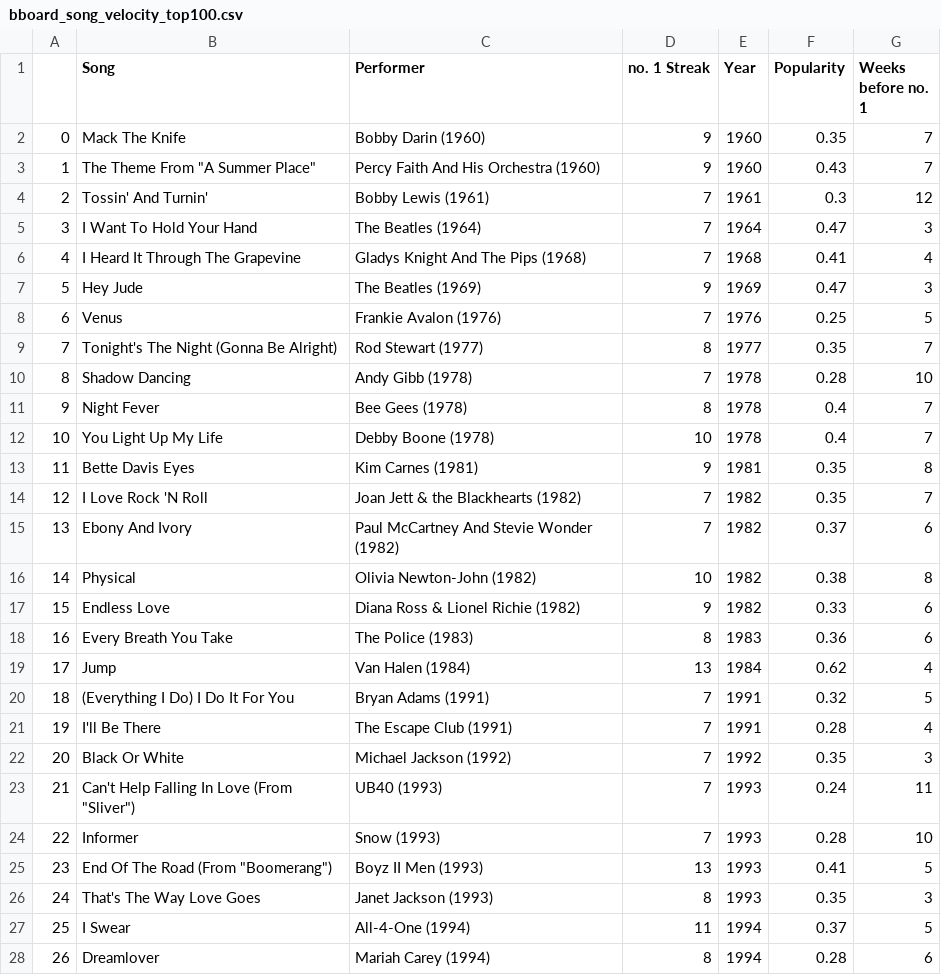
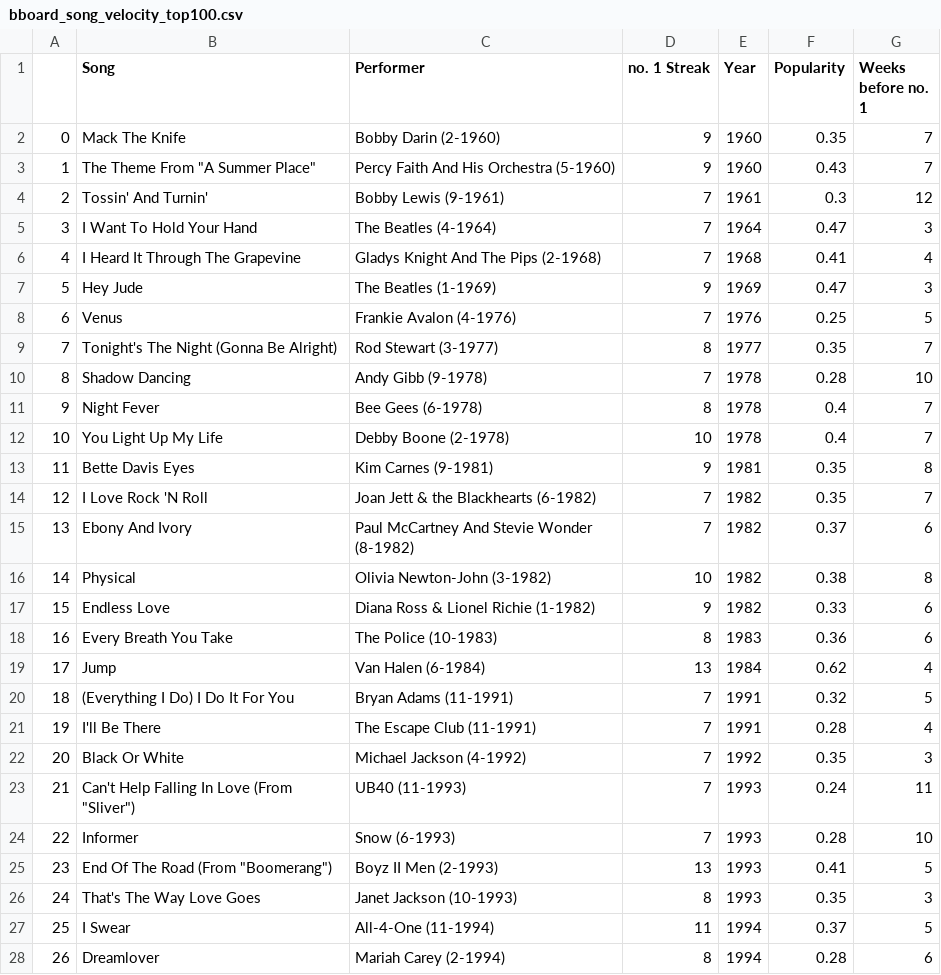
Before and after one commit to kfrankc/data512-final-project, a CSV file: analysis/tmp_data/bboard_song_velocity_top100.csv, drawn as a sheet; only a part is shown; the diff covers the shown part only.

```diff
--- a/analysis/tmp_data/bboard_song_velocity_top100.csv
+++ b/analysis/tmp_data/bboard_song_velocity_top100.csv
@@ -1,28 +1,28 @@
 ,Song,Performer,no. 1 Streak,Year,Popularity,Weeks before no. 1
-0,Mack The Knife,Bobby Darin (1960),9,1960,0.35,7
-1,"The Theme From ""A Summer Place""",Percy Faith And His Orchestra (1960),9,1960,0.43,7
-2,Tossin' And Turnin',Bobby Lewis (1961),7,1961,0.3,12
-3,I Want To Hold Your Hand,The Beatles (1964),7,1964,0.47,3
-4,I Heard It Through The Grapevine,Gladys Knight And The Pips (1968),7,1968,0.41,4
-5,Hey Jude,The Beatles (1969),9,1969,0.47,3
-6,Venus,Frankie Avalon (1976),7,1976,0.25,5
-7,Tonight's The Night (Gonna Be Alright),Rod Stewart (1977),8,1977,0.35,7
-8,Shadow Dancing,Andy Gibb (1978),7,1978,0.28,10
-9,Night Fever,Bee Gees (1978),8,1978,0.4,7
-10,You Light Up My Life,Debby Boone (1978),10,1978,0.4,7
-11,Bette Davis Eyes,Kim Carnes (1981),9,1981,0.35,8
-12,I Love Rock 'N Roll,Joan Jett & the Blackhearts (1982),7,1982,0.35,7
-13,Ebony And Ivory,Paul McCartney And Stevie Wonder (1982),7,1982,0.37,6
-14,Physical,Olivia Newton-John (1982),10,1982,0.38,8
-15,Endless Love,Diana Ross & Lionel Richie (1982),9,1982,0.33,6
-16,Every Breath You Take,The Police (1983),8,1983,0.36,6
-17,Jump,Van Halen (1984),13,1984,0.62,4
-18,(Everything I Do) I Do It For You,Bryan Adams (1991),7,1991,0.32,5
-19,I'll Be There,The Escape Club (1991),7,1991,0.28,4
-20,Black Or White,Michael Jackson (1992),7,1992,0.35,3
-21,"Can't Help Falling In Love (From ""Sliver"")",UB40 (1993),7,1993,0.24,11
-22,Informer,Snow (1993),7,1993,0.28,10
-23,"End Of The Road (From ""Boomerang"")",Boyz II Men (1993),13,1993,0.41,5
-24,That's The Way Love Goes,Janet Jackson (1993),8,1993,0.35,3
-25,I Swear,All-4-One (1994),11,1994,0.37,5
-26,Dreamlover,Mariah Carey (1994),8,1994,0.28,6
+0,Mack The Knife,Bobby Darin (2-1960),9,1960,0.35,7
+1,"The Theme From ""A Summer Place""",Percy Faith And His Orchestra (5-1960),9,1960,0.43,7
+2,Tossin' And Turnin',Bobby Lewis (9-1961),7,1961,0.3,12
+3,I Want To Hold Your Hand,The Beatles (4-1964),7,1964,0.47,3
+4,I Heard It Through The Grapevine,Gladys Knight And The Pips (2-1968),7,1968,0.41,4
+5,Hey Jude,The Beatles (1-1969),9,1969,0.47,3
+6,Venus,Frankie Avalon (4-1976),7,1976,0.25,5
+7,Tonight's The Night (Gonna Be Alright),Rod Stewart (3-1977),8,1977,0.35,7
+8,Shadow Dancing,Andy Gibb (9-1978),7,1978,0.28,10
+9,Night Fever,Bee Gees (6-1978),8,1978,0.4,7
+10,You Light Up My Life,Debby Boone (2-1978),10,1978,0.4,7
+11,Bette Davis Eyes,Kim Carnes (9-1981),9,1981,0.35,8
+12,I Love Rock 'N Roll,Joan Jett & the Blackhearts (6-1982),7,1982,0.35,7
+13,Ebony And Ivory,Paul McCartney And Stevie Wonder (8-1982),7,1982,0.37,6
+14,Physical,Olivia Newton-John (3-1982),10,1982,0.38,8
+15,Endless Love,Diana Ross & Lionel Richie (1-1982),9,1982,0.33,6
+16,Every Breath You Take,The Police (10-1983),8,1983,0.36,6
+17,Jump,Van Halen (6-1984),13,1984,0.62,4
+18,(Everything I Do) I Do It For You,Bryan Adams (11-1991),7,1991,0.32,5
+19,I'll Be There,The Escape Club (11-1991),7,1991,0.28,4
+20,Black Or White,Michael Jackson (4-1992),7,1992,0.35,3
+21,"Can't Help Falling In Love (From ""Sliver"")",UB40 (11-1993),7,1993,0.24,11
+22,Informer,Snow (6-1993),7,1993,0.28,10
+23,"End Of The Road (From ""Boomerang"")",Boyz II Men (2-1993),13,1993,0.41,5
+24,That's The Way Love Goes,Janet Jackson (10-1993),8,1993,0.35,3
+25,I Swear,All-4-One (11-1994),11,1994,0.37,5
+26,Dreamlover,Mariah Carey (2-1994),8,1994,0.28,6
```
Also changed, not shown: 73 edited cells elsewhere in this file, analysis/tmp_data/bboard_song_pop_relevance_top100.csv, 7 other files.
